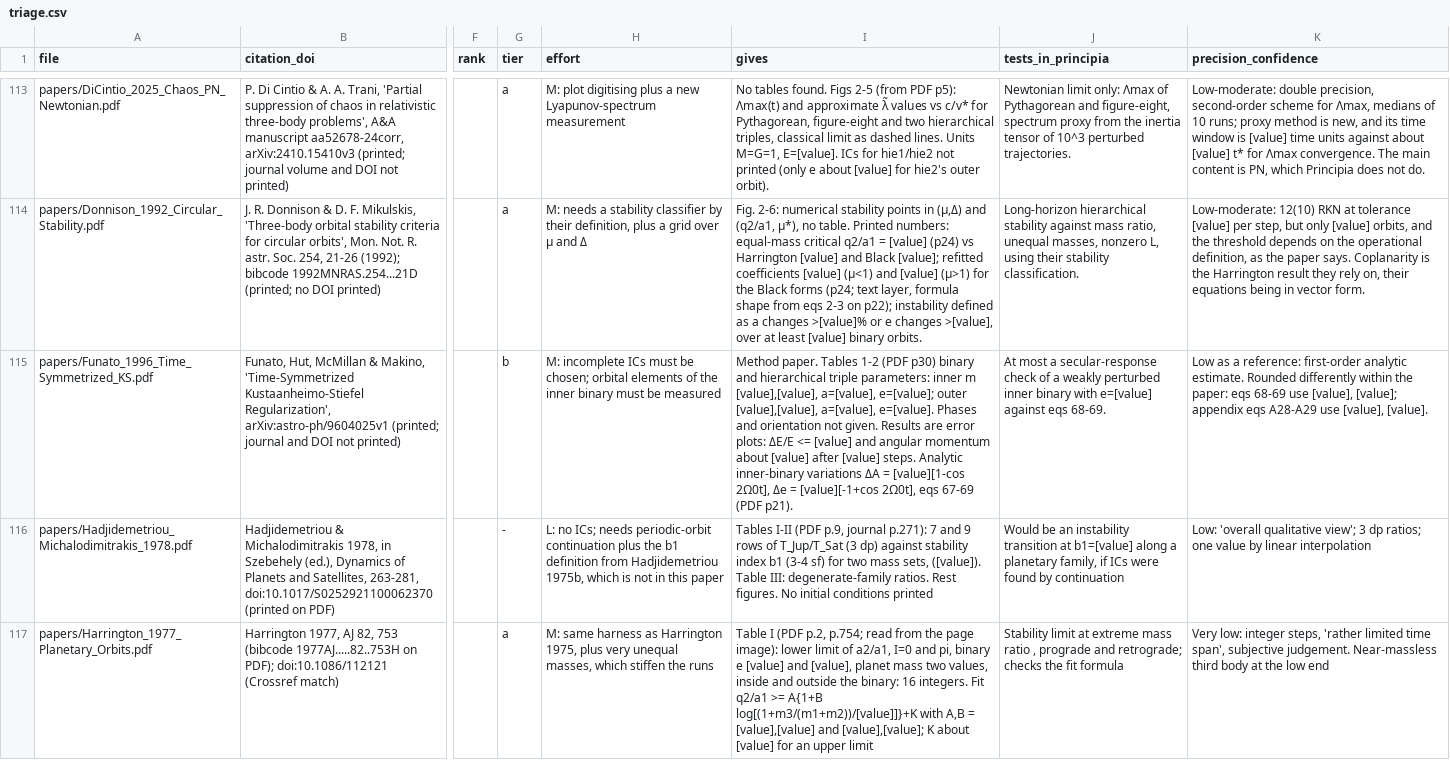
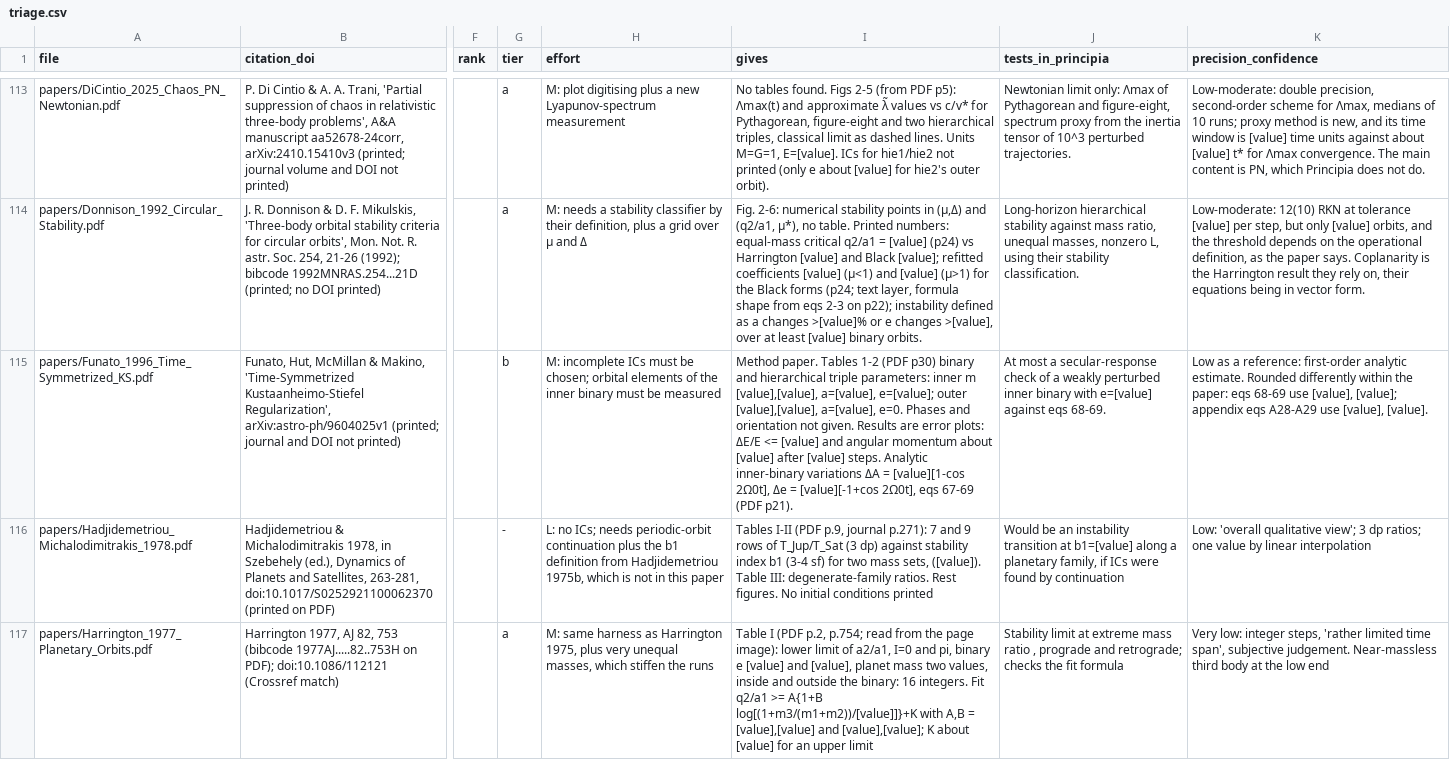
Before and after one commit to Ma1achy/Principia, a CSV file: docs/incoming/2026-10-31_library_triage/triage.csv, drawn as a sheet; only a part is shown, gaps mark what is left out; the diff covers the shown part only; the diff names each change by its address in the sheet, - before the commit and + after, or states it on an @@ line.

```diff
--- a/docs/incoming/2026-10-31_library_triage/triage.csv
+++ b/docs/incoming/2026-10-31_library_triage/triage.csv
-I115 (gives): …[value],[value], a=[value], e=[value]. Phases and…
+I115 (gives): …[value],[value], a=[value], e=0. Phases and…
```
Also changed, not shown: 7 edited cells elsewhere in this file, 1 other file.
